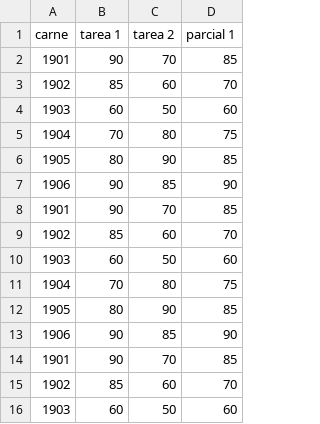
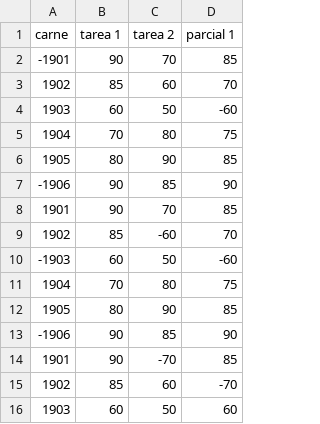
Before and after one commit to miguel-tubac/ACYE1_B_2S24_202101927, a CSV file: Proyecto 2/import.csv, drawn as a sheet.

```diff
--- a/Proyecto 2/import.csv
+++ b/Proyecto 2/import.csv
@@ -1,16 +1,16 @@
 carne,tarea 1,tarea 2,parcial 1
-1901,90,70,85
+-1901,90,70,85
 1902,85,60,70
-1903,60,50,60
+1903,60,50,-60
 1904,70,80,75
 1905,80,90,85
-1906,90,85,90
+-1906,90,85,90
 1901,90,70,85
-1902,85,60,70
-1903,60,50,60
+1902,85,-60,70
+-1903,60,50,-60
 1904,70,80,75
 1905,80,90,85
-1906,90,85,90
-1901,90,70,85
-1902,85,60,70
+-1906,90,85,90
+1901,90,-70,85
+1902,85,60,-70
 1903,60,50,60
```
Also changed, not shown: Proyecto 2/import2.csv, 3 other files.
